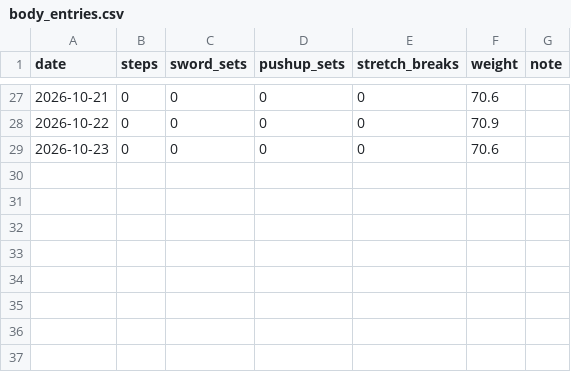
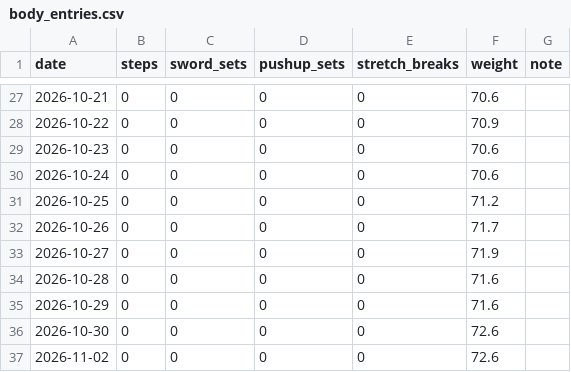
Before and after one commit to jero98772/dashboard_file, a CSV file: data/body_entries.csv, drawn as a sheet; only a part is shown, gaps mark what is left out; the diff names each change by its address in the sheet, - before the commit and + after, or states it on an @@ line.

```diff
--- a/data/body_entries.csv
+++ b/data/body_entries.csv
+row 30: 2026-10-24 | 0 | 0 | 0 | 0 | 70.6
+row 31: 2026-10-25 | 0 | 0 | 0 | 0 | 71.2
+row 32: 2026-10-26 | 0 | 0 | 0 | 0 | 71.7
+row 33: 2026-10-27 | 0 | 0 | 0 | 0 | 71.9
+row 34: 2026-10-28 | 0 | 0 | 0 | 0 | 71.6
+row 35: 2026-10-29 | 0 | 0 | 0 | 0 | 71.6
+row 36: 2026-10-30 | 0 | 0 | 0 | 0 | 72.6
+row 37: 2026-11-02 | 0 | 0 | 0 | 0 | 72.6
```
Also changed, not shown: data/routine_days.csv, 32 other files.
